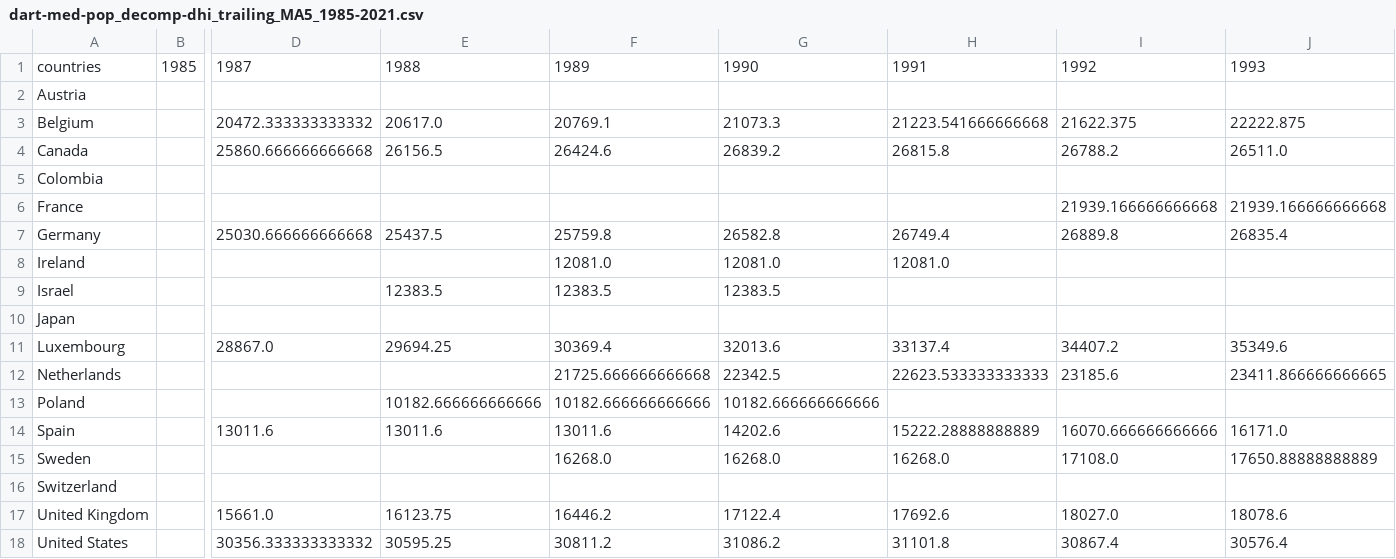
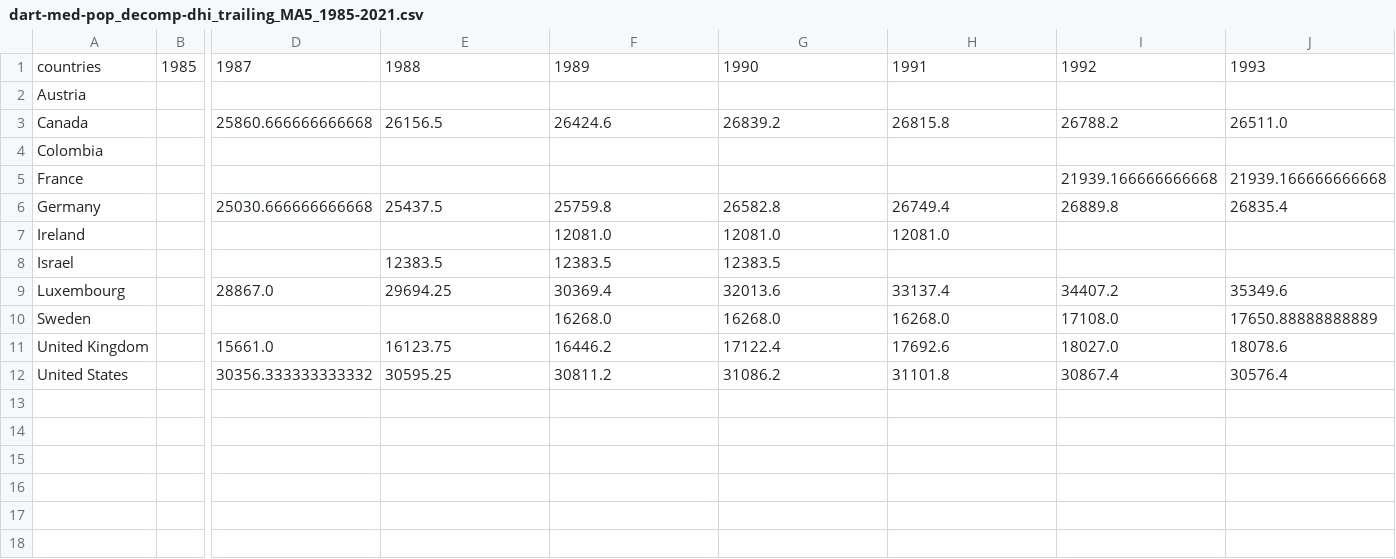
Before and after one commit to EEbrami/Poverty-Project, a CSV file: DART/MIMA/csv/dart-med-pop_decomp-dhi_trailing_MA5_1985-2021.csv, drawn as a sheet; only a part is shown, gaps mark what is left out; rows hold the shown columns only; the diff names each change by its address in the sheet, - before the commit and + after, or states it on an @@ line.

```diff
--- a/DART/MIMA/csv/dart-med-pop_decomp-dhi_trailing_MA5_1985-2021.csv
+++ b/DART/MIMA/csv/dart-med-pop_decomp-dhi_trailing_MA5_1985-2021.csv
-row 3: Belgium |  | 20472.333333333332 | 20617.0 | 20769.1 | 21073.3 | 21223.541666666668 | 21622.375 | 22222.875
-row 10: Japan
-row 12: Netherlands |  |  |  | 21725.666666666668 | 22342.5 | 22623.533333333333 | 23185.6 | 23411.866666666665
-row 13: Poland |  |  | 10182.666666666666 | 10182.666666666666 | 10182.666666666666
-row 14: Spain |  | 13011.6 | 13011.6 | 13011.6 | 14202.6 | 15222.28888888889 | 16070.666666666666 | 16171.0
-row 16: Switzerland
```
Also changed, not shown: DART/MIMA/csv/dart-med-pop_decomp-dhi_centered_MA5_1985-2021.csv, DART/MIMA/csv/dart-med-pop_decomp-dhi_weighted_MA5_1985-2021.csv, 4 other files.
